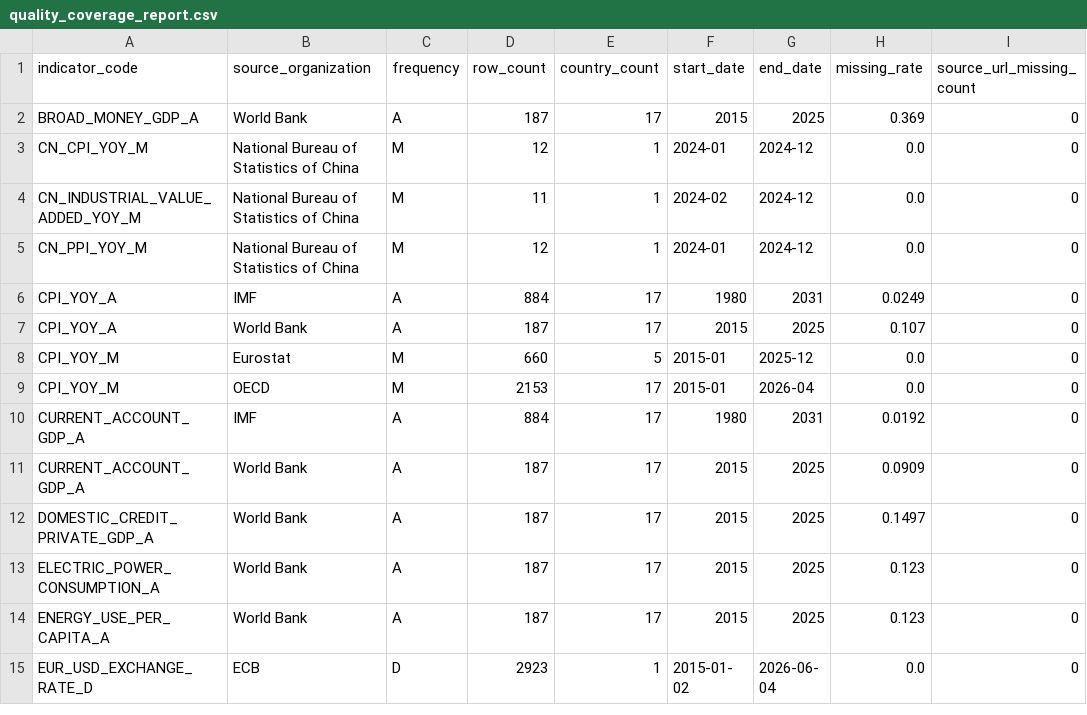
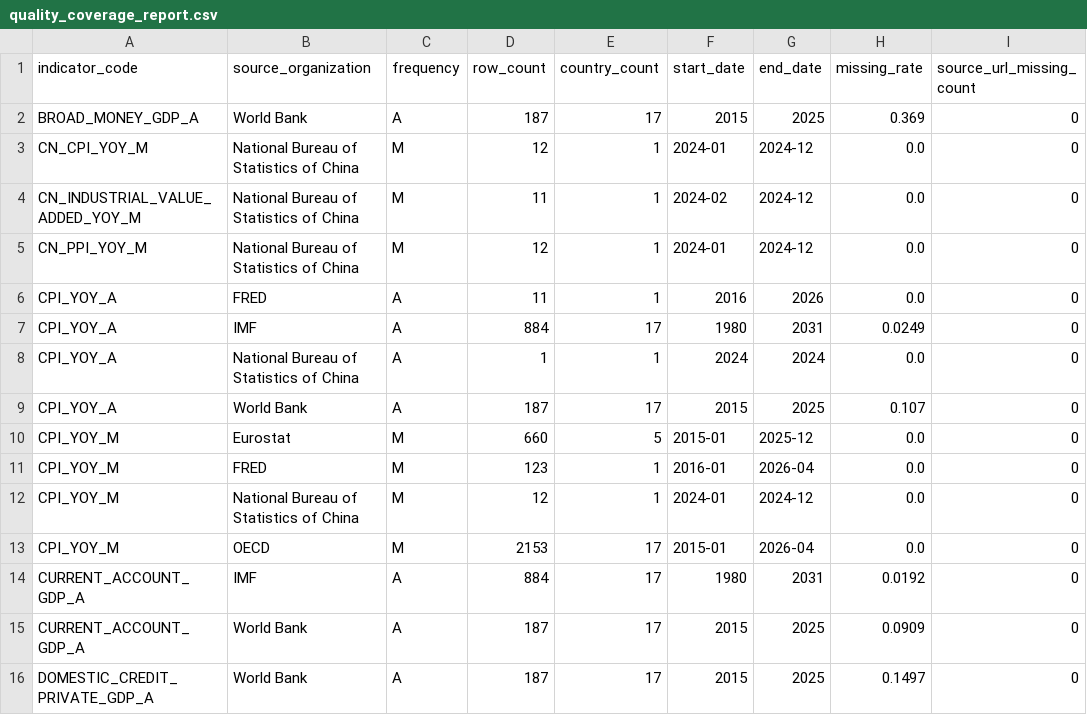
Before and after one commit to tianhaonan510-spec/macrohub-platform, a CSV file: data_clean/quality_coverage_report.csv, drawn as a sheet; only a part is shown; the shorter side is filled out with more unchanged rows; the diff covers the shown part only; the diff names each change by its address in the sheet, - before the commit and + after, or states it on an @@ line.

```diff
--- a/data_clean/quality_coverage_report.csv
+++ b/data_clean/quality_coverage_report.csv
+row 6: CPI_YOY_A | FRED | A | 11 | 1 | 2016 | 2026 | 0.0 | 0
+row 8: CPI_YOY_A | National Bureau of Statistics of China | A | 1 | 1 | 2024 | 2024 | 0.0 | 0
+row 11: CPI_YOY_M | FRED | M | 123 | 1 | 2016-01 | 2026-04 | 0.0 | 0
+row 12: CPI_YOY_M | National Bureau of Statistics of China | M | 12 | 1 | 2024-01 | 2024-12 | 0.0 | 0
```
Also changed, not shown: 14 added rows elsewhere in this file, data_clean/quality_outlier_report.csv, data_clean/quality_report.csv, 12 other files.
